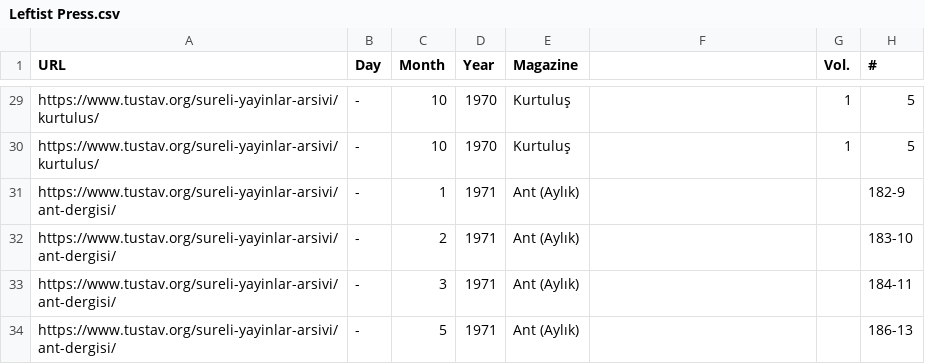
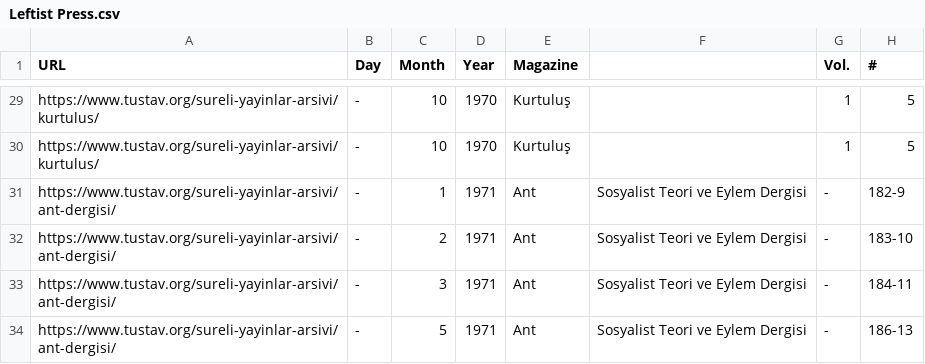
Before and after one commit to ACortellari/Turkey-Left-Palestine, a CSV file: Leftist Press.csv, drawn as a sheet; only a part is shown, gaps mark what is left out; the diff covers the shown part only; the diff names each change by its address in the sheet, - before the commit and + after, or states it on an @@ line.

```diff
--- a/Leftist Press.csv
+++ b/Leftist Press.csv
-E31:E34 (Magazine): Ant (Aylık)
+E31:E34 (Magazine): Ant
-F31:F34: (empty)
+F31:F34: Sosyalist Teori ve Eylem Dergisi
-G31:G34 (Vol.): (empty)
+G31:G34 (Vol.): -
```
Also changed, not shown: 20 edited cells elsewhere in this file.
